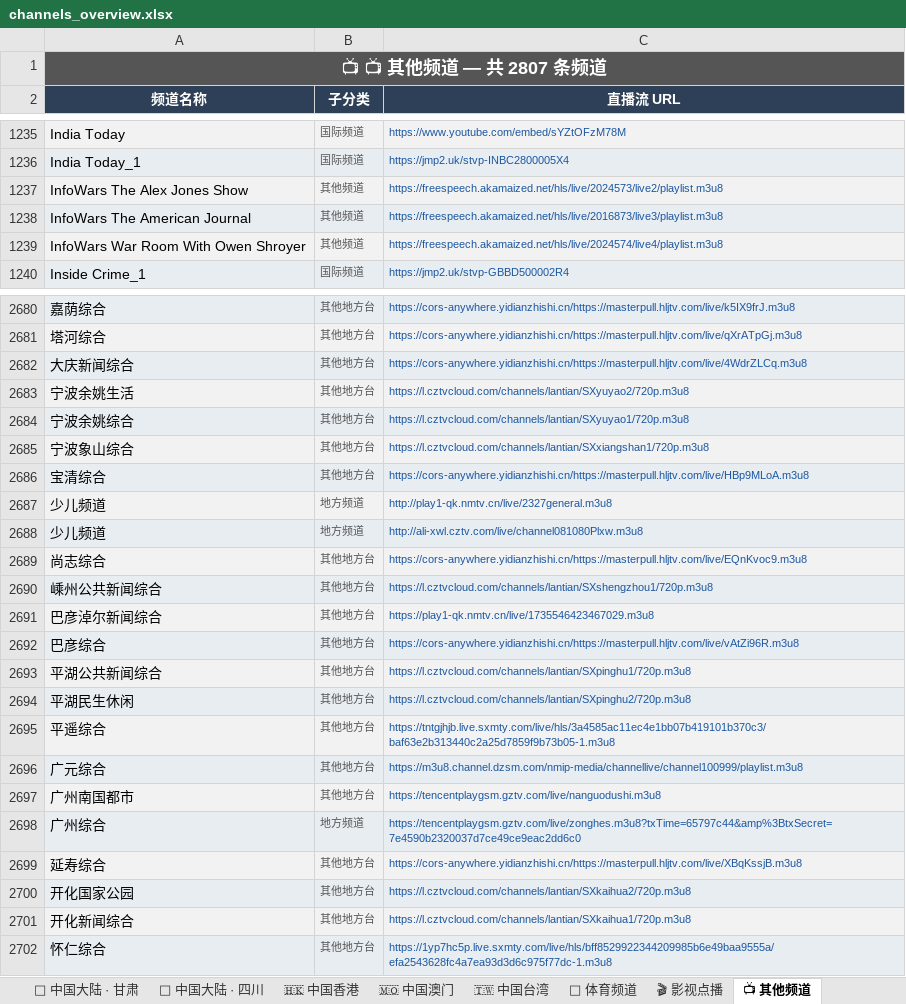
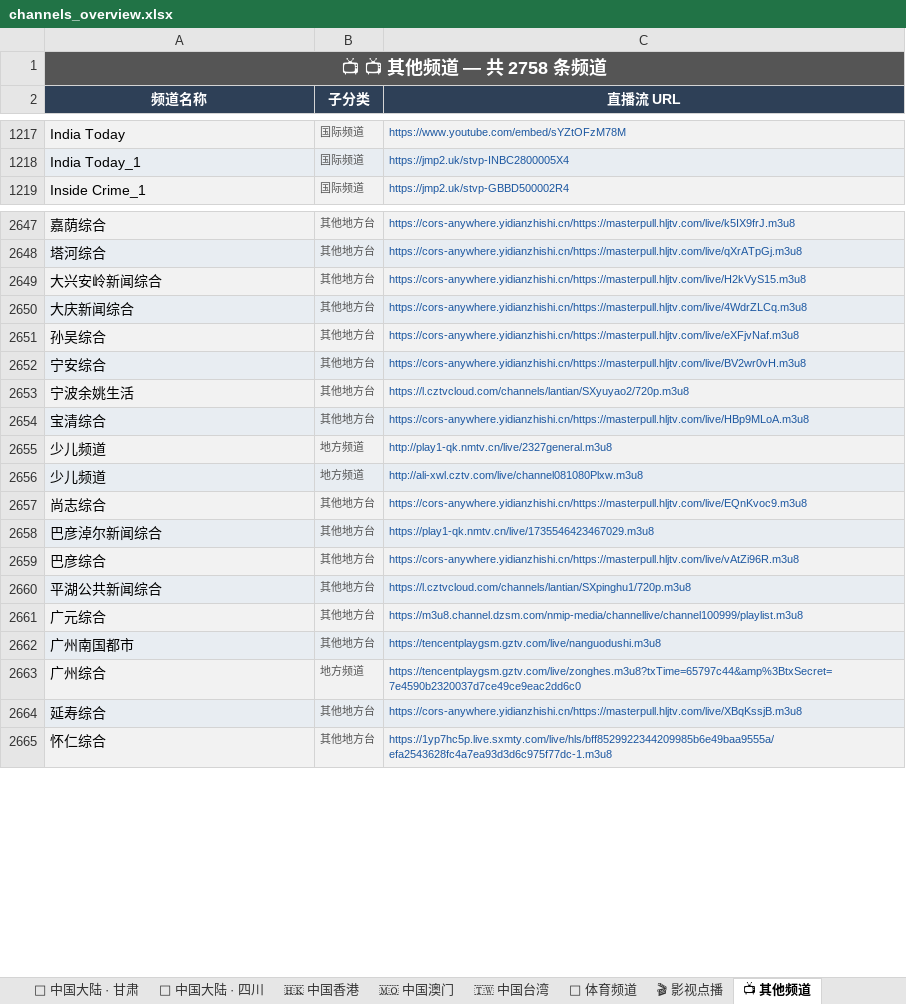
Before and after one commit to amazonjdshop/tv, an Excel workbook: channels_overview.xlsx, sheet 📺 其他频道, drawn as a sheet; only a part is shown, gaps mark what is left out; values as stored, in another font and other column widths than the file's, no borders; removed rows and columns are numbered as before the commit, all else as after; the diff covers the shown part only; the diff names each change by its address in the sheet, - before the commit and + after, or states it on an @@ line.

Commit message:
Auto-update playlists [skip ci]

```diff
--- a/channels_overview.xlsx (sheet 📺 其他频道)
+++ b/channels_overview.xlsx (sheet 📺 其他频道)
-A1 (频道名称): 📺 📺 其他频道 — 共 2807 条频道
+A1 (频道名称): 📺 📺 其他频道 — 共 2758 条频道
-row 1237: InfoWars The Alex Jones Show | 其他频道 | https://freespeech.akamaized.net/hls/live/2024573/live2/playlist.m3u8
-row 1238: InfoWars The American Journal | 其他频道 | https://freespeech.akamaized.net/hls/live/2016873/live3/playlist.m3u8
-row 1239: InfoWars War Room With Owen Shroyer | 其他频道 | https://freespeech.akamaized.net/hls/live/2024574/live4/playlist.m3u8
+row 2649: 大兴安岭新闻综合 | 其他地方台 | https://cors-anywhere.yidianzhishi.cn/https://masterpull.hljtv.com/live/H2kVyS15.m3u8
+row 2651: 孙吴综合 | 其他地方台 | https://cors-anywhere.yidianzhishi.cn/https://masterpull.hljtv.com/live/eXFjvNaf.m3u8
+row 2652: 宁安综合 | 其他地方台 | https://cors-anywhere.yidianzhishi.cn/https://masterpull.hljtv.com/live/BV2wr0vH.m3u8
-row 2684: 宁波余姚综合 | 其他地方台 | https://l.cztvcloud.com/channels/lantian/SXyuyao1/720p.m3u8
-row 2685: 宁波象山综合 | 其他地方台 | https://l.cztvcloud.com/channels/lantian/SXxiangshan1/720p.m3u8
-row 2690: 嵊州公共新闻综合 | 其他地方台 | https://l.cztvcloud.com/channels/lantian/SXshengzhou1/720p.m3u8
-row 2694: 平湖民生休闲 | 其他地方台 | https://l.cztvcloud.com/channels/lantian/SXpinghu2/720p.m3u8
-row 2695: 平遥综合 | 其他地方台 | https://tntgjhjb.live.sxmty.com/live/hls/3a4585ac11ec4e1bb07b419101b370c3/baf63e2b313440c2a25d7859f9b73b05-1.m3u8
-row 2700: 开化国家公园 | 其他地方台 | https://l.cztvcloud.com/channels/lantian/SXkaihua2/720p.m3u8
-row 2701: 开化新闻综合 | 其他地方台 | https://l.cztvcloud.com/channels/lantian/SXkaihua1/720p.m3u8
```
Also changed, not shown: 1 added row and 43 removed rows elsewhere in this sheet, sheet 🇭🇰 中国香港, sheet 🇹🇼 中国台湾, sheet 🏅 体育频道, sheet 📊 总览, sheet 📡 中国大陆 · 江苏, sheet 📡 中国大陆 · 黑龙江, 1 more sheet, 5 other files.
